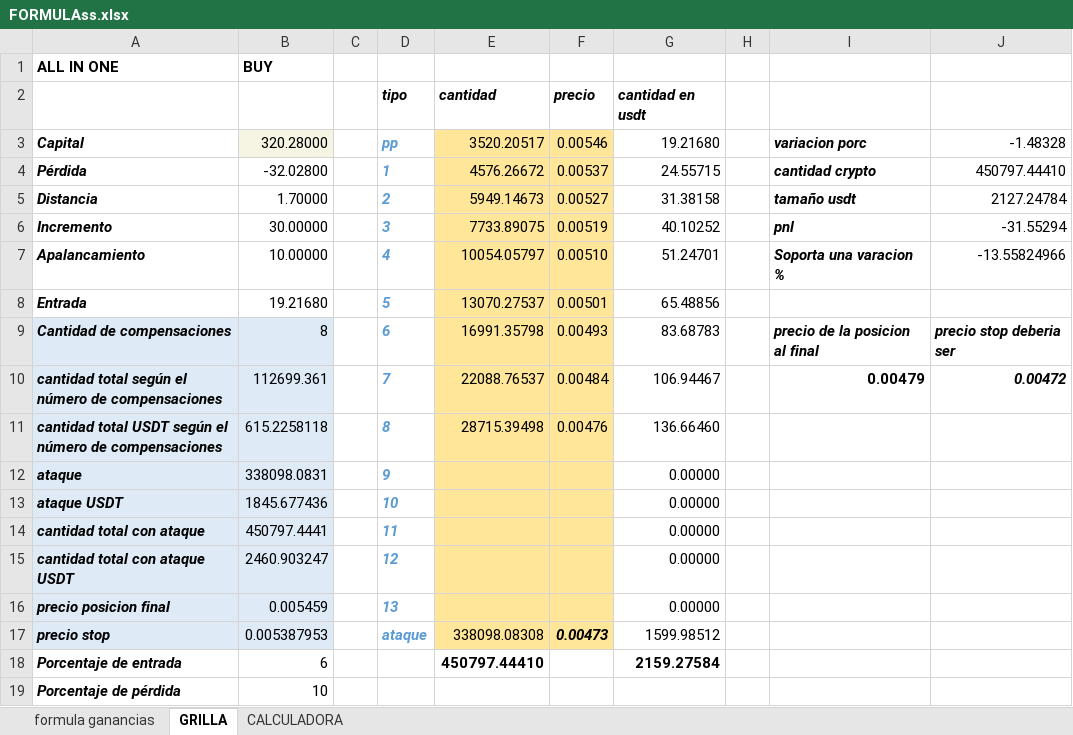
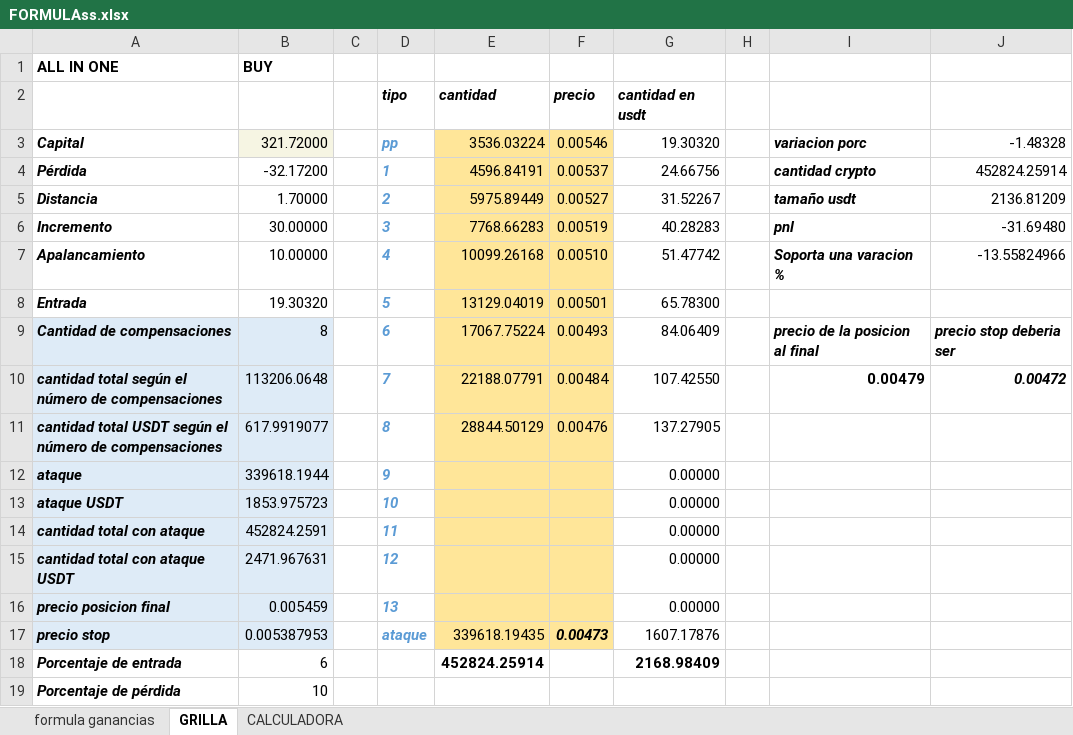
Before and after one commit to luisgomezzz/luchocrypto, an Excel workbook: old/FORMULAss.xlsx, sheet GRILLA, drawn as a sheet; values as stored, in another font and other column widths than the file's, no borders; conditional formats not drawn; the diff names each change by its address in the sheet, - before the commit and + after, or states it on an @@ line.

```diff
--- a/old/FORMULAss.xlsx (sheet GRILLA)
+++ b/old/FORMULAss.xlsx (sheet GRILLA)
-B3: 320.28000
+B3: 321.72000
-E3: 3520.20517
+E3: 3536.03224
-G3: 19.21680
+G3: 19.30320
-B4: -32.02800
+B4: -32.17200
-E4: 4576.26672
+E4: 4596.84191
-G4: 24.55715
+G4: 24.66756
-J4: 450797.44410
+J4: 452824.25914
-E5: 5949.14673
+E5: 5975.89449
-G5: 31.38158
+G5: 31.52267
-J5: 2127.24784
+J5: 2136.81209
-E6: 7733.89075
+E6: 7768.66283
-G6: 40.10252
+G6: 40.28283
-J6: -31.55294
+J6: -31.69480
-E7: 10054.05797
+E7: 10099.26168
-G7: 51.24701
+G7: 51.47742
-B8: 19.21680
+B8: 19.30320
-E8: 13070.27537
+E8: 13129.04019
-G8: 65.48856
+G8: 65.78300
-E9: 16991.35798
+E9: 17067.75224
-G9: 83.68783
+G9: 84.06409
-B10: 112699.361
+B10: 113206.0648
-E10: 22088.76537
+E10: 22188.07791
-G10: 106.94467
+G10: 107.42550
-B11: 615.2258118
+B11: 617.9919077
-E11: 28715.39498
+E11: 28844.50129
-G11: 136.66460
+G11: 137.27905
-B12: 338098.0831
+B12: 339618.1944
-B13: 1845.677436
+B13: 1853.975723
-B14: 450797.4441
+B14: 452824.2591
-B15: 2460.903247
+B15: 2471.967631
-E17: 338098.08308
+E17: 339618.19435
-G17: 1599.98512
+G17: 1607.17876
-E18: 450797.44410
+E18: 452824.25914
-G18: 2159.27584
+G18: 2168.98409
```
Also changed, not shown: sheet CALCULADORA, hidden cells, 2 other files.
